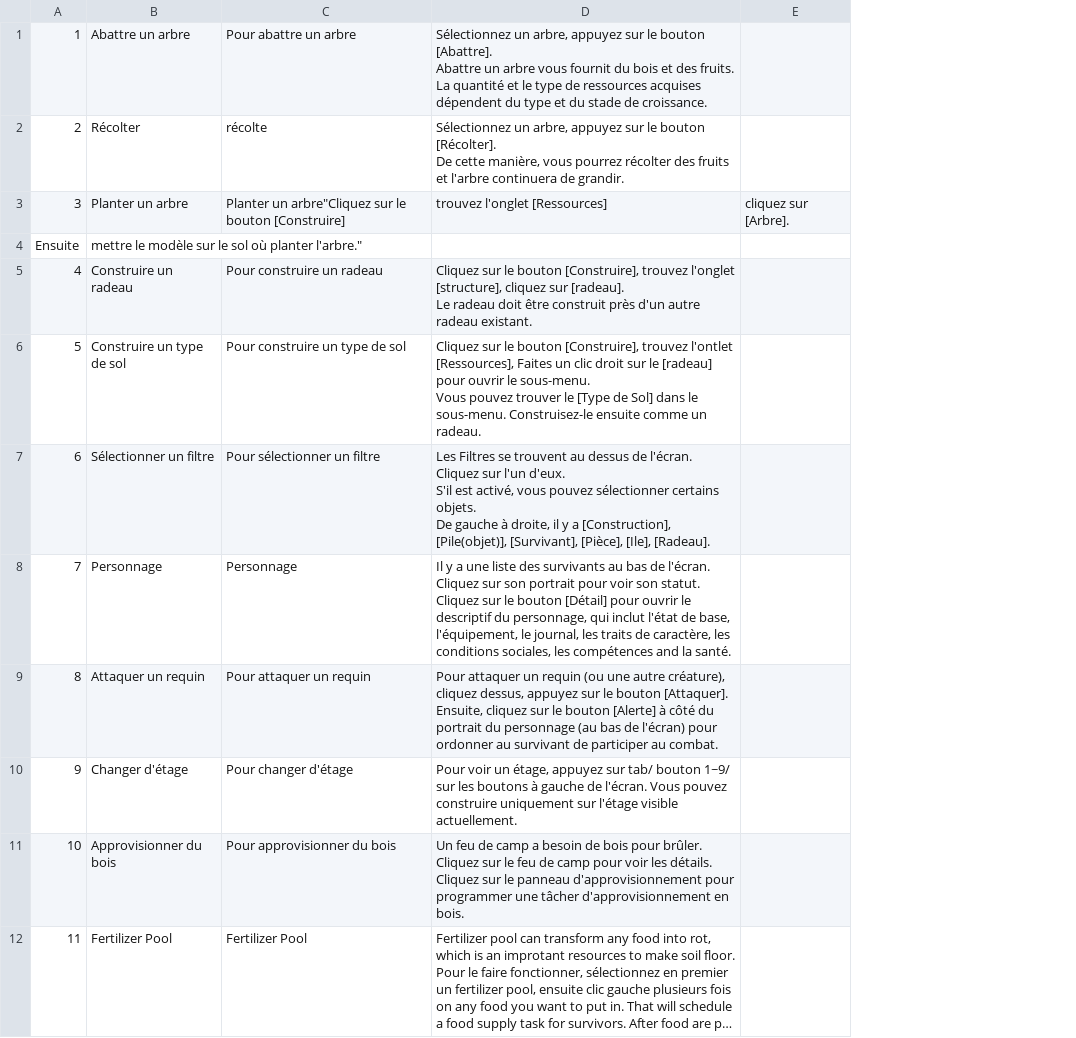
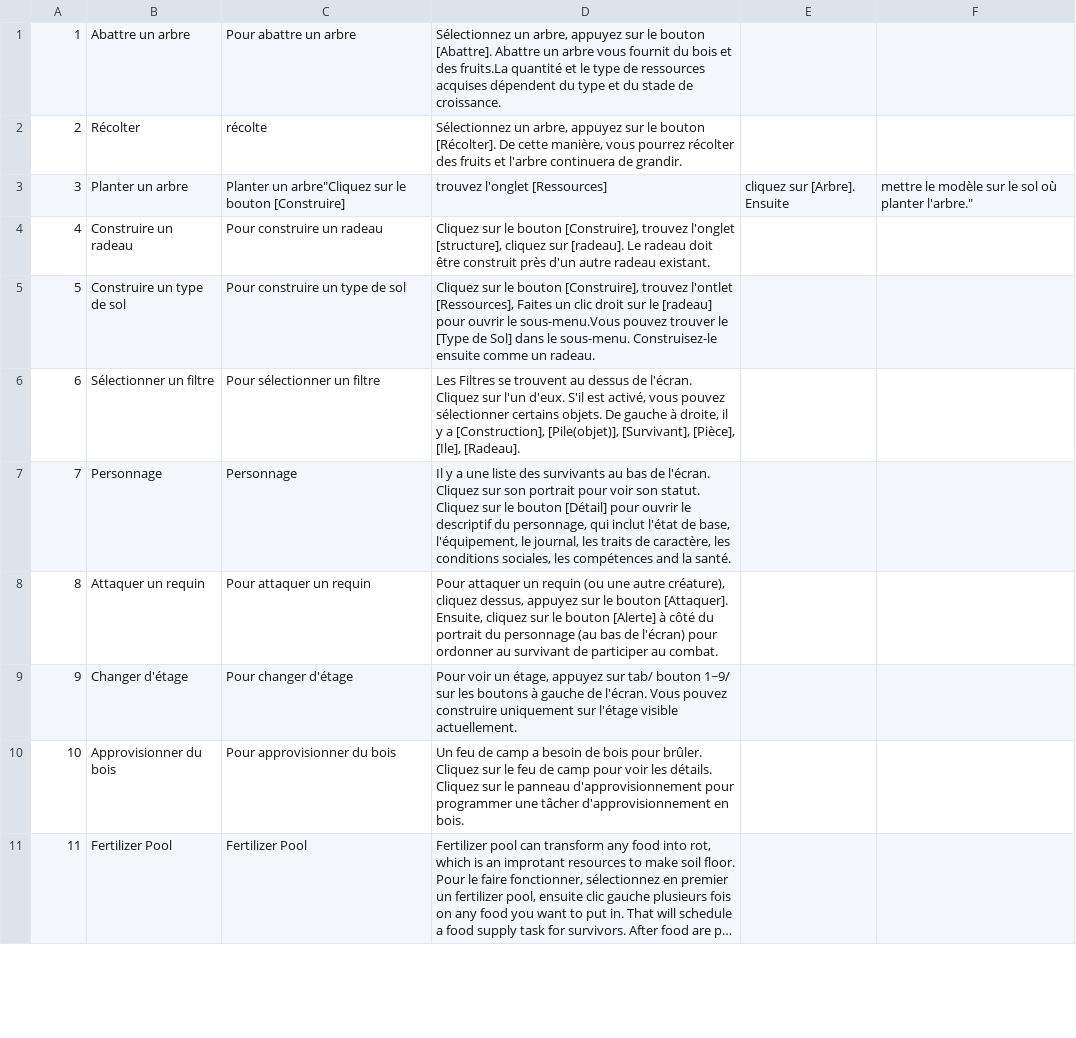
Before and after one commit to justusgamelab2016/LW-translation, a CSV file: language/fr/GuideConfig.csv, drawn as a sheet; only a part is shown; long unchanged cells end in …; removed rows and columns are numbered as before the commit, all else as after; ↵ is a line break in a cell; the diff names each change by its address in the sheet, - before the commit and + after, or states it on an @@ line.

Commit message:
delete newlines

```diff
--- a/language/fr/GuideConfig.csv
+++ b/language/fr/GuideConfig.csv
-column E, row 3: cliquez sur [Arbre].
+column E, row 3: cliquez sur [Arbre]. Ensuite
+column F, row 3: mettre le modèle sur le sol où planter l'arbre."
-D1: …et des fruits. ↵ La quantité et…
+D1: …et des fruits.La quantité et…
-D2: …de grandir.
+D2: …de grandir.
-row 4: Ensuite | mettre le modèle sur le sol où planter l'arbre."
-D4: …radeau existant.
+D4: …radeau existant.
-D5: …ouvrir le sous-menu. ↵ Vous pouvez trouver…
+D5: …ouvrir le sous-menu.Vous pouvez trouver…
-D6: …[Ile], [Radeau].
+D6: …[Ile], [Radeau].
-D7: …la santé.
+D7: …la santé.
-D8: …au combat.
+D8: …au combat.
```
